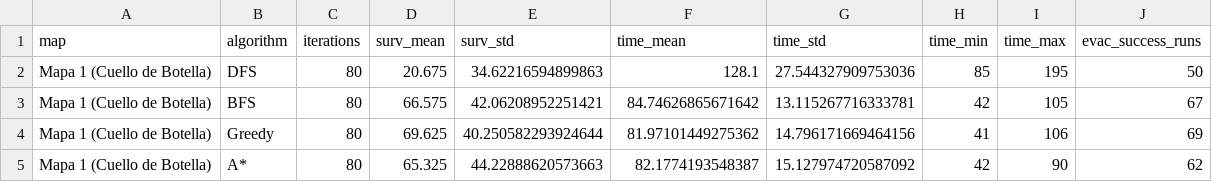
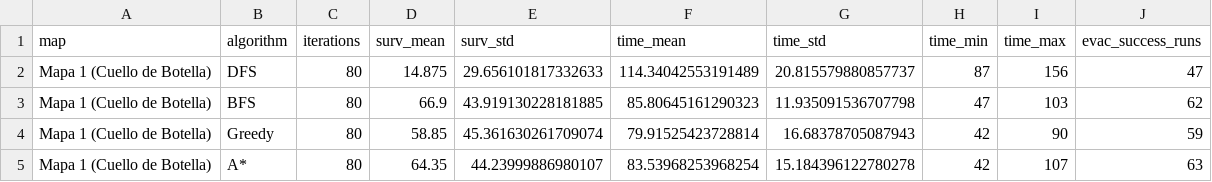
Before and after one commit to Yuuzito/Simulador-evacuacion-IA, a CSV file: results/benchmark_results.csv, drawn as a sheet; only a part is shown; the diff covers the shown part only.

```diff
--- a/results/benchmark_results.csv
+++ b/results/benchmark_results.csv
@@ -1,5 +1,5 @@
 map,algorithm,iterations,surv_mean,surv_std,time_mean,time_std,time_min,time_max,evac_success_runs
-Mapa 1 (Cuello de Botella),DFS,80,20.675,34.62216594899863,128.1,27.544327909753036,85,195,50
-Mapa 1 (Cuello de Botella),BFS,80,66.575,42.06208952251421,84.74626865671642,13.115267716333781,42,105,67
-Mapa 1 (Cuello de Botella),Greedy,80,69.625,40.250582293924644,81.97101449275362,14.796171669464156,41,106,69
-Mapa 1 (Cuello de Botella),A*,80,65.325,44.22888620573663,82.1774193548387,15.127974720587092,42,90,62
+Mapa 1 (Cuello de Botella),DFS,80,14.875,29.656101817332633,114.34042553191489,20.815579880857737,87,156,47
+Mapa 1 (Cuello de Botella),BFS,80,66.9,43.919130228181885,85.80645161290323,11.935091536707798,47,103,62
+Mapa 1 (Cuello de Botella),Greedy,80,58.85,45.361630261709074,79.91525423728814,16.68378705087943,42,90,59
+Mapa 1 (Cuello de Botella),A*,80,64.35,44.23999886980107,83.53968253968254,15.184396122780278,42,107,63
```
Also changed, not shown: 65 edited cells elsewhere in this file, 1 other file.
